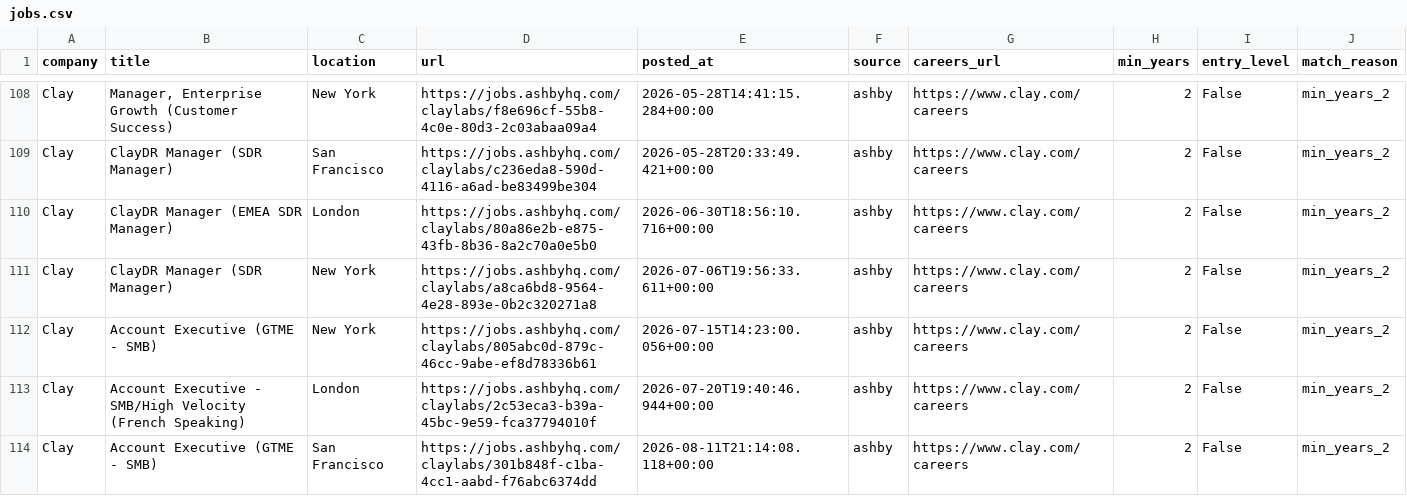
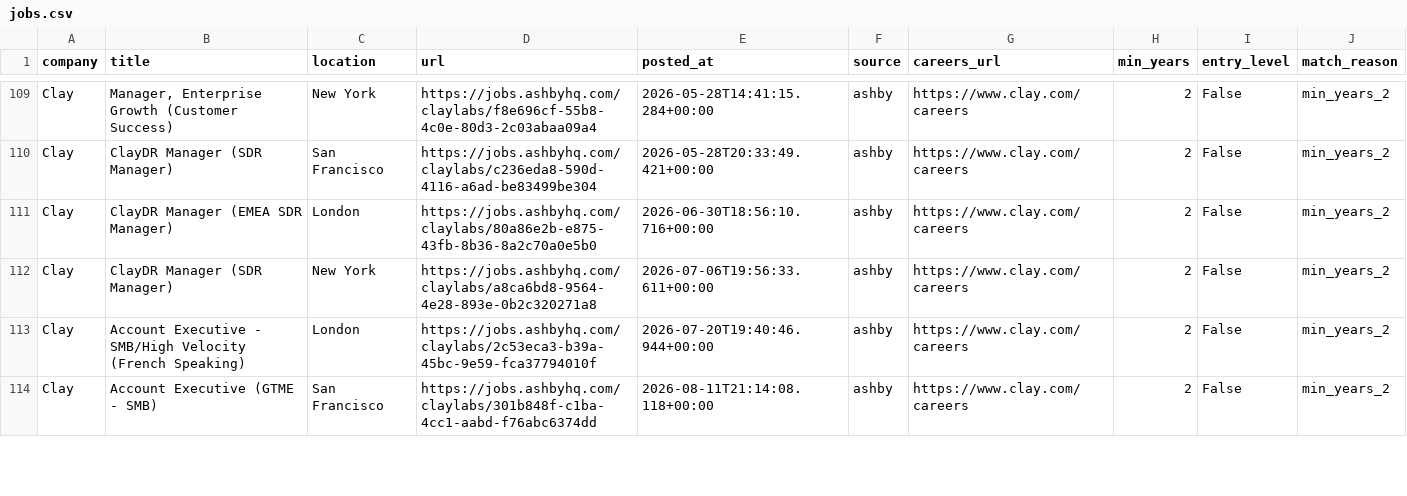
Before and after one commit to zachrosenblum/AI-Job-Board, a CSV file: New project/output/jobs.csv, drawn as a sheet; only a part is shown, gaps mark what is left out; the diff covers the shown part only.

```diff
--- a/New project/output/jobs.csv
+++ b/New project/output/jobs.csv
@@ -111,3 +112,2 @@ Clay,ClayDR Manager (EMEA SDR Manager),London,https://jobs.ashbyhq.com/claylabs/
 Clay,ClayDR Manager (SDR Manager),New York,https://jobs.ashbyhq.com/claylabs/a8ca6bd8-9564-4e28-893e-0b2c320271a8,2026-07-06T19:56:33.611+00:00,ashby,https://www.clay.com/careers,2,False,min_years_2
-Clay,Account Executive (GTME - SMB),New York,https://jobs.ashbyhq.com/claylabs/805abc0d-879c-46cc-9abe-ef8d78336b61,2026-07-15T14:23:00.056+00:00,ashby,https://www.clay.com/careers,2,False,min_years_2
 Clay,Account Executive - SMB/High Velocity (French Speaking),London,https://jobs.ashbyhq.com/claylabs/2c53eca3-b39a-45bc-9e59-fca37794010f,2026-07-20T19:40:46.944+00:00,ashby,https://www.clay.com/careers,2,False,min_years_2
```
Also changed, not shown: 3 added rows, 1 removed row, 1 moved row and 2 edited cells elsewhere in this file, 2 other files.
